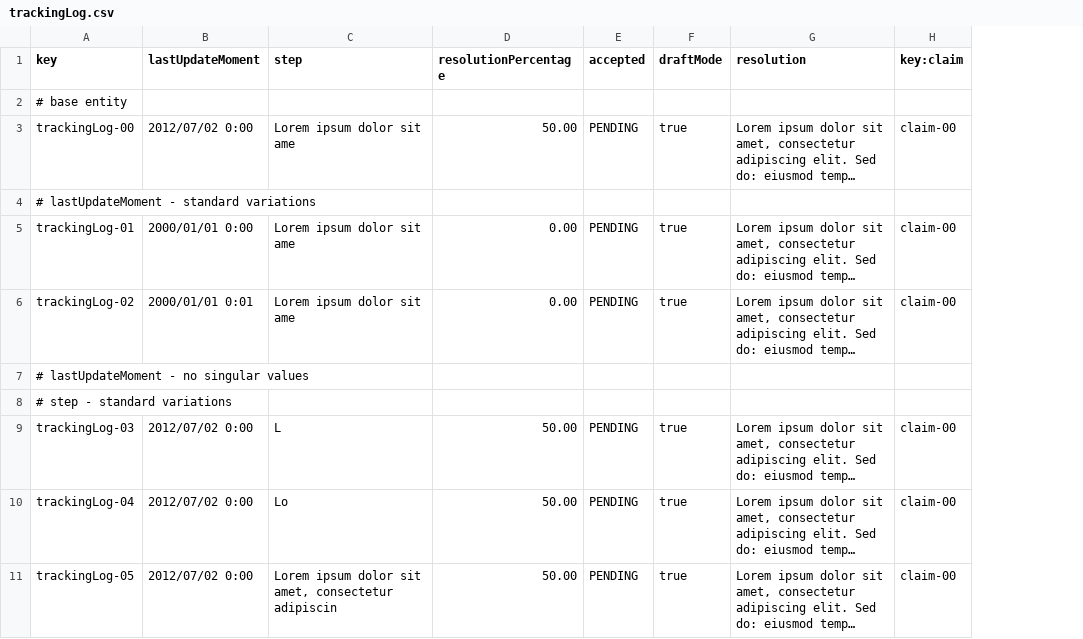
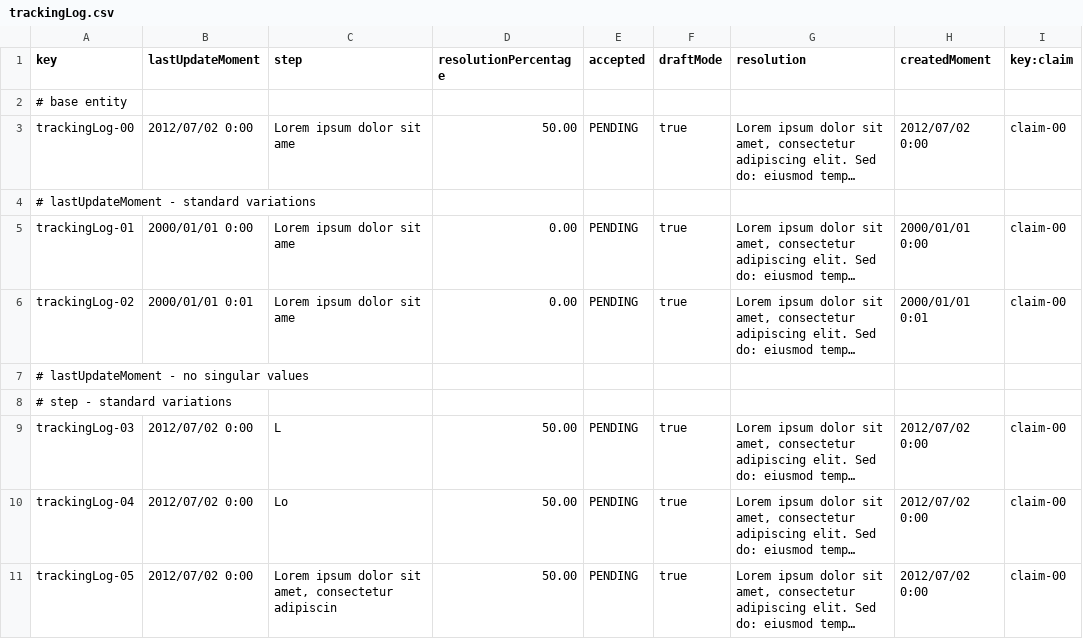
Before and after one commit to ManunGar/Acme-ANS-D03, a CSV file: src/main/resources/WEB-INF/data/sample/trackingLog.csv, drawn as a sheet; only a part is shown; long unchanged cells end in …; the diff names each change by its address in the sheet, - before the commit and + after, or states it on an @@ line.

```diff
--- a/src/main/resources/WEB-INF/data/sample/trackingLog.csv
+++ b/src/main/resources/WEB-INF/data/sample/trackingLog.csv
+column H (createdMoment), rows 3-11: 2012/07/02 0:00 |  | 2000/01/01 0:00 | 2000/01/01 0:01 |  |  | 2012/07/02 0:00 | 2012/07/02 0:00 | 2012/07/02 0:00
```
Also changed, not shown: 7 other files.
